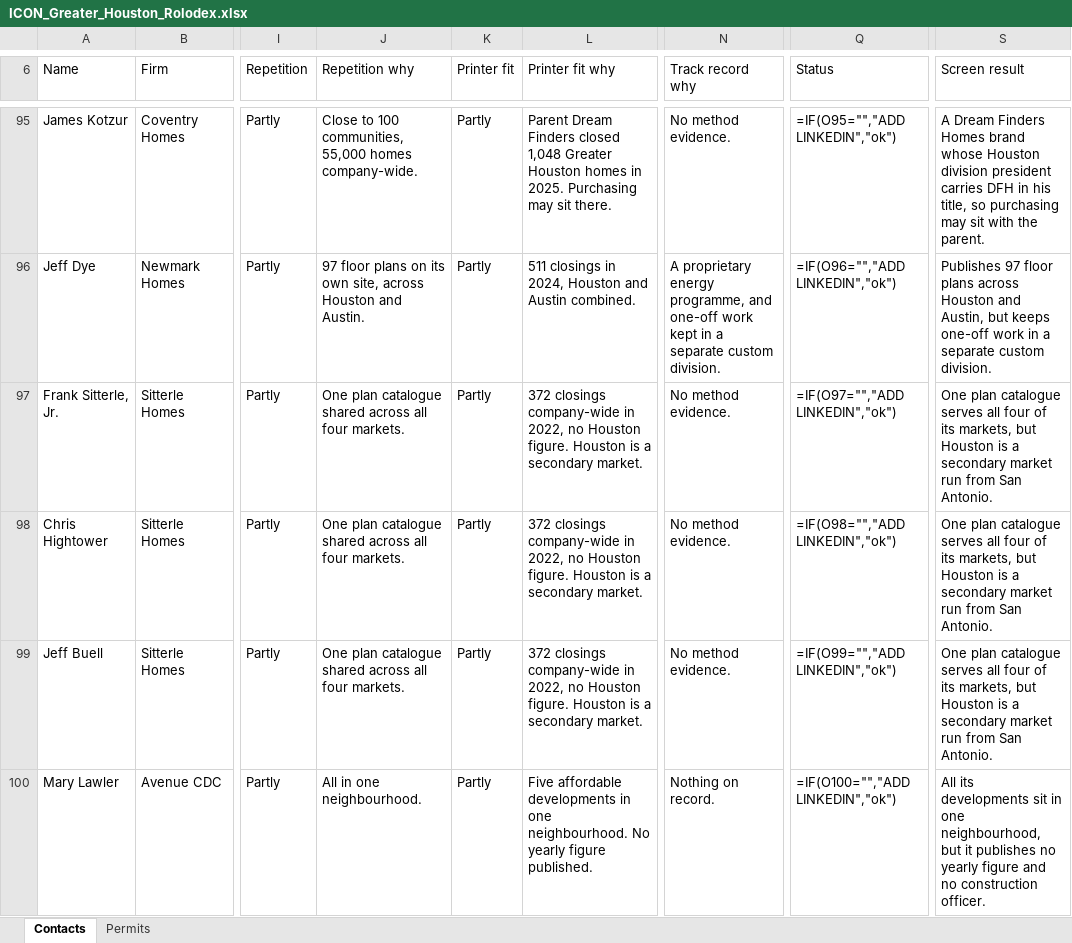
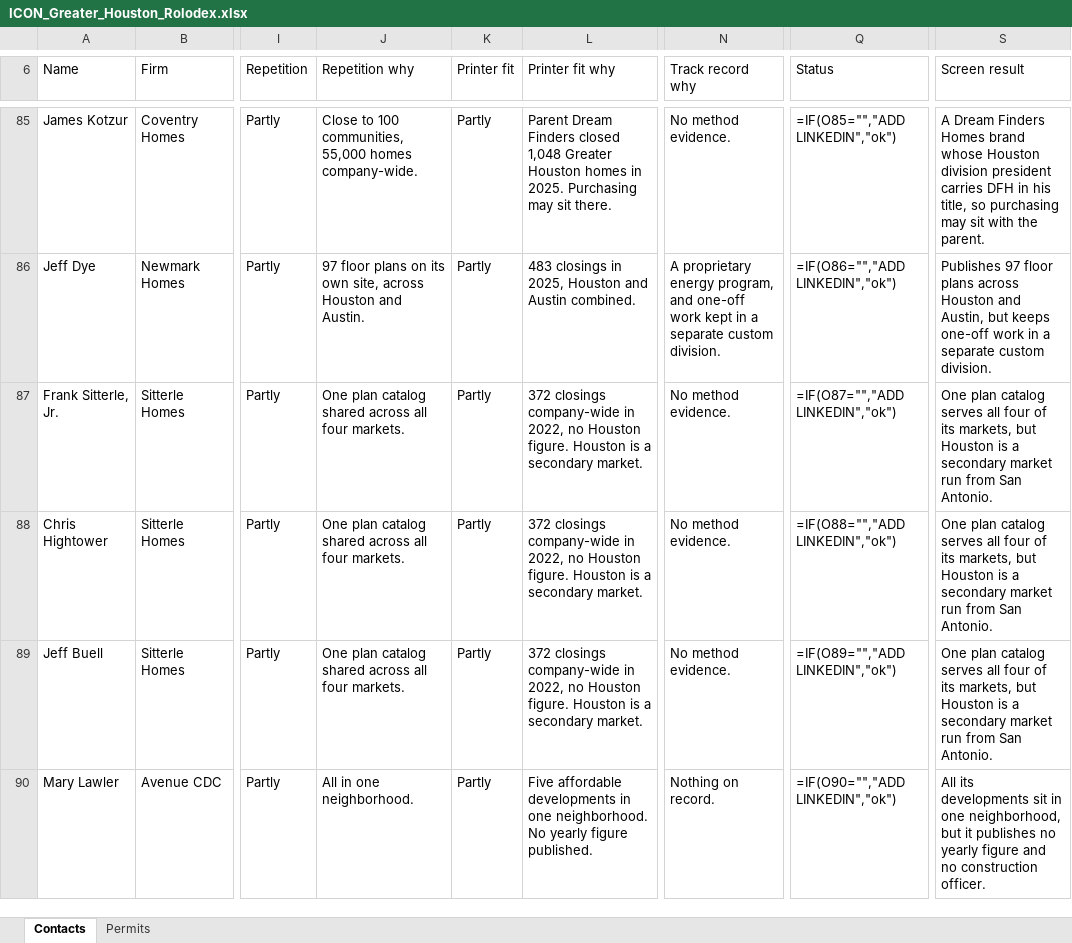
Before and after one commit to ibarzabalhec/houston-3d-rolodex, an Excel workbook: docs/ICON_Greater_Houston_Rolodex.xlsx, sheet Contacts, drawn as a sheet; only a part is shown, gaps mark what is left out; values as stored, in another font and other column widths than the file's, no cell formats; formulas without a stored value are shown as written; addresses are those after the commit; the diff covers the shown part only; the diff names each change by its address in the sheet, - before the commit and + after, or states it on an @@ line.

```diff
--- a/docs/ICON_Greater_Houston_Rolodex.xlsx (sheet Contacts)
+++ b/docs/ICON_Greater_Houston_Rolodex.xlsx (sheet Contacts)
-Q85 (Status): =IF(O95="","ADD LINKEDIN","ok")
+Q85 (Status): =IF(O85="","ADD LINKEDIN","ok")
-L86 (Printer fit why): 511 closings in 2024, Houston and…
+L86 (Printer fit why): 483 closings in 2025, Houston and…
-N86 (Track record why): …proprietary energy programme, and one-off…
+N86 (Track record why): …proprietary energy program, and one-off…
-Q86 (Status): =IF(O96="","ADD LINKEDIN","ok")
+Q86 (Status): =IF(O86="","ADD LINKEDIN","ok")
-J87:J89 (Repetition why): One plan catalogue shared across…
+J87:J89 (Repetition why): One plan catalog shared across…
-Q87 (Status): =IF(O97="","ADD LINKEDIN","ok")
+Q87 (Status): =IF(O87="","ADD LINKEDIN","ok")
-S87:S89 (Screen result): One plan catalogue serves all…
+S87:S89 (Screen result): One plan catalog serves all…
-Q88 (Status): =IF(O98="","ADD LINKEDIN","ok")
+Q88 (Status): =IF(O88="","ADD LINKEDIN","ok")
-Q89 (Status): =IF(O99="","ADD LINKEDIN","ok")
+Q89 (Status): =IF(O89="","ADD LINKEDIN","ok")
-J90 (Repetition why): All in one neighbourhood.
+J90 (Repetition why): All in one neighborhood.
-L90 (Printer fit why): …in one neighbourhood. No yearly…
+L90 (Printer fit why): …in one neighborhood. No yearly…
-Q90 (Status): =IF(O100="","ADD LINKEDIN","ok")
+Q90 (Status): =IF(O90="","ADD LINKEDIN","ok")
-S90 (Screen result): …in one neighbourhood, but it…
+S90 (Screen result): …in one neighborhood, but it…
```
Also changed, not shown: 34 added rows, 34 removed rows and 383 edited cells elsewhere in this sheet, cell formats, docs/DFW_Rolodex.xlsx, 16 other files.
